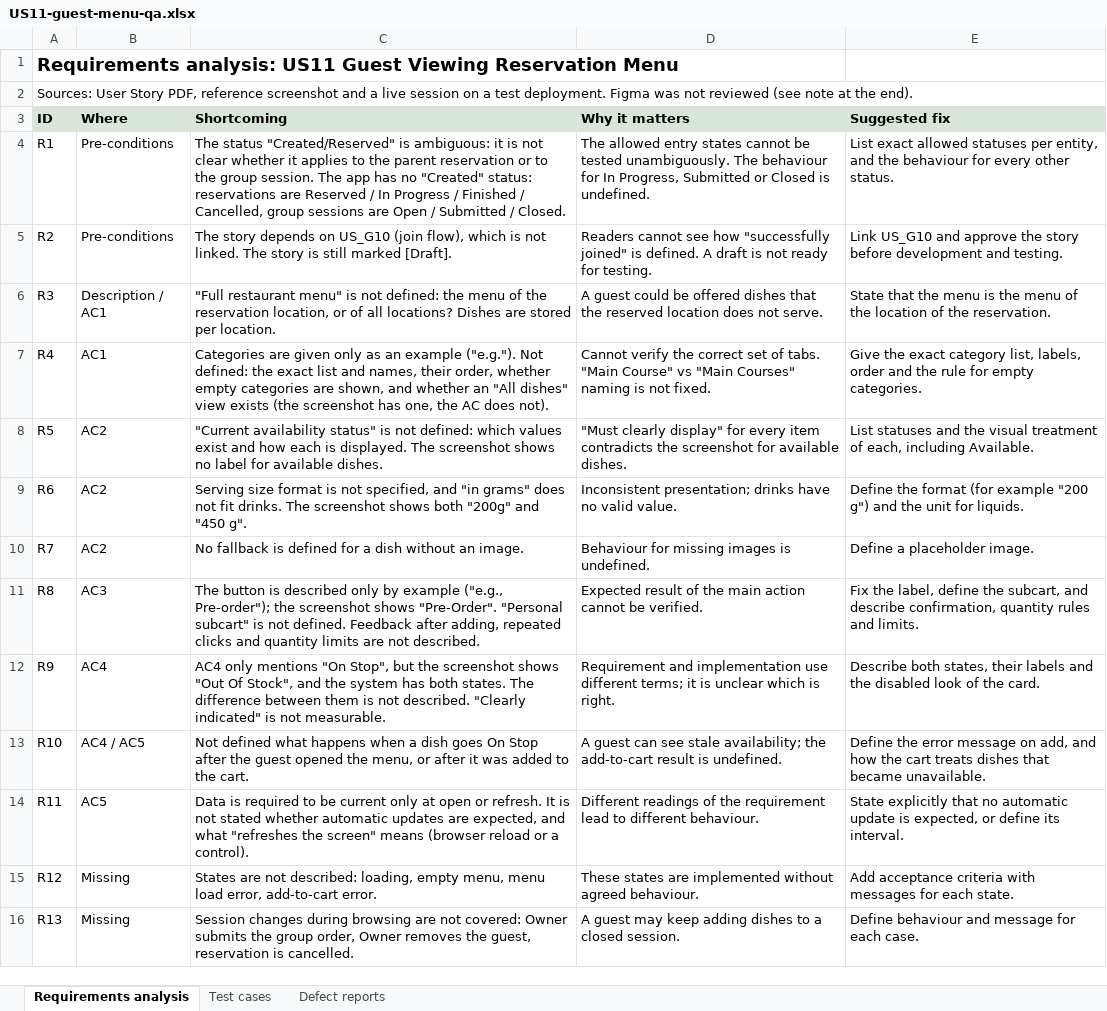
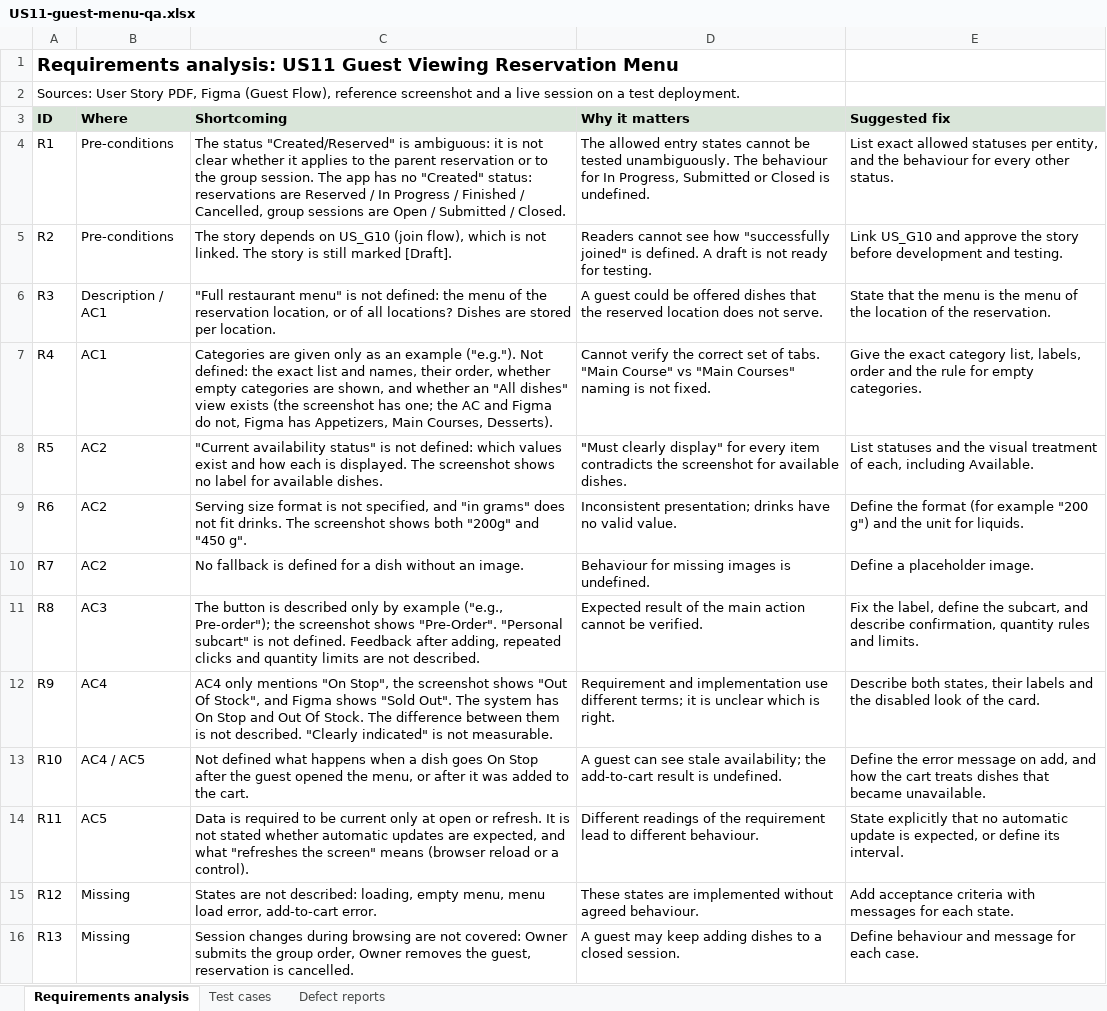
Before and after one commit to VK-NY/marathon2026, an Excel workbook: homework-qa/US11-guest-menu-qa.xlsx, sheet Requirements analysis, drawn as a sheet; only a part is shown; values as stored, in another font and other column widths than the file's, no borders; the diff covers the shown part only; the diff names each change by its address in the sheet, - before the commit and + after, or states it on an @@ line.

Commit message:
Update QA homework: Figma review, spreadsheet layout fixes

```diff
--- a/homework-qa/US11-guest-menu-qa.xlsx (sheet Requirements analysis)
+++ b/homework-qa/US11-guest-menu-qa.xlsx (sheet Requirements analysis)
-A2 (ID): …Story PDF, reference screenshot and a live session on a test deployment. Figma was not reviewed (see note at the end).
+A2 (ID): …Story PDF, Figma (Guest Flow), reference screenshot and a live session on a test deployment.
-C7 (Shortcoming): …screenshot has one, the AC does not).
+C7 (Shortcoming): …screenshot has one; the AC and Figma do not, Figma has Appetizers, Main Courses, Desserts).
-C12 (Shortcoming): …"On Stop", but the screenshot shows "Out Of Stock", and the system has both states. The difference…
+C12 (Shortcoming): …"On Stop", the screenshot shows "Out Of Stock", and Figma shows "Sold Out". The system has On Stop and Out Of Stock. The difference…
```
Also changed, not shown: 2 added rows and 4 edited cells elsewhere in this sheet, sheet Defect reports, sheet Test cases, 2 other files.
